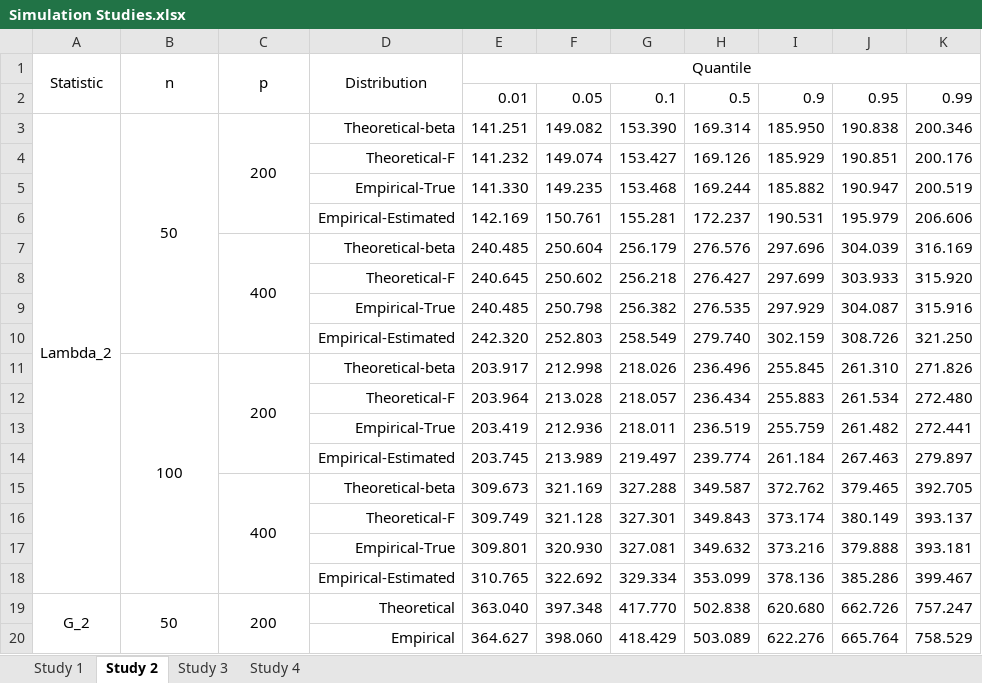
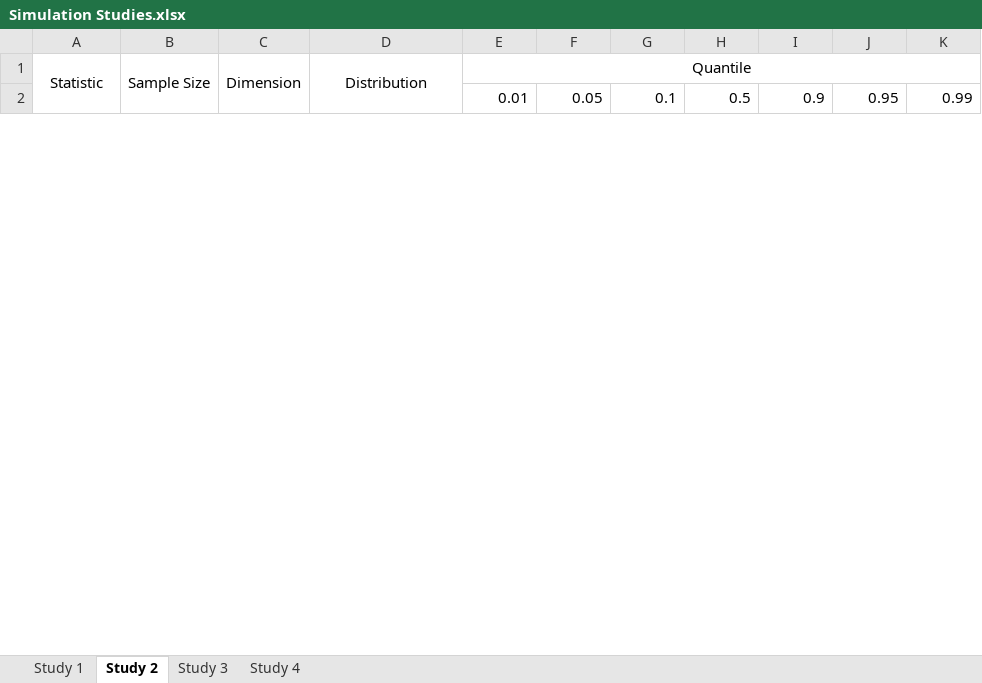
Before and after one commit to yiorfun/UB, an Excel workbook: SECTION SIMULATION STUDIES/Simulation Studies.xlsx, sheet Study 2, drawn as a sheet; only a part is shown; values as stored, in another font and other column widths than the file's, no borders; removed rows and columns are numbered as before the commit, all else as after; the diff covers the shown part only; the diff names each change by its address in the sheet, - before the commit and + after, or states it on an @@ line.

```diff
--- a/SECTION SIMULATION STUDIES/Simulation Studies.xlsx (sheet Study 2)
+++ b/SECTION SIMULATION STUDIES/Simulation Studies.xlsx (sheet Study 2)
-B1: n
+B1: Sample Size
-C1: p
+C1: Dimension
-row 3: Lambda_2 | 50 | 200 | Theoretical-beta | 141.251 | 149.082 | 153.390 | 169.314 | 185.950 | 190.838 | 200.346
-row 4:  |  |  | Theoretical-F | 141.232 | 149.074 | 153.427 | 169.126 | 185.929 | 190.851 | 200.176
-row 5:  |  |  | Empirical-True | 141.330 | 149.235 | 153.468 | 169.244 | 185.882 | 190.947 | 200.519
-row 6:  |  |  | Empirical-Estimated | 142.169 | 150.761 | 155.281 | 172.237 | 190.531 | 195.979 | 206.606
-row 7:  |  | 400 | Theoretical-beta | 240.485 | 250.604 | 256.179 | 276.576 | 297.696 | 304.039 | 316.169
-row 8:  |  |  | Theoretical-F | 240.645 | 250.602 | 256.218 | 276.427 | 297.699 | 303.933 | 315.920
-row 9:  |  |  | Empirical-True | 240.485 | 250.798 | 256.382 | 276.535 | 297.929 | 304.087 | 315.916
-row 10:  |  |  | Empirical-Estimated | 242.320 | 252.803 | 258.549 | 279.740 | 302.159 | 308.726 | 321.250
-row 11:  | 100 | 200 | Theoretical-beta | 203.917 | 212.998 | 218.026 | 236.496 | 255.845 | 261.310 | 271.826
-row 12:  |  |  | Theoretical-F | 203.964 | 213.028 | 218.057 | 236.434 | 255.883 | 261.534 | 272.480
-row 13:  |  |  | Empirical-True | 203.419 | 212.936 | 218.011 | 236.519 | 255.759 | 261.482 | 272.441
-row 14:  |  |  | Empirical-Estimated | 203.745 | 213.989 | 219.497 | 239.774 | 261.184 | 267.463 | 279.897
-row 15:  |  | 400 | Theoretical-beta | 309.673 | 321.169 | 327.288 | 349.587 | 372.762 | 379.465 | 392.705
-row 16:  |  |  | Theoretical-F | 309.749 | 321.128 | 327.301 | 349.843 | 373.174 | 380.149 | 393.137
-row 17:  |  |  | Empirical-True | 309.801 | 320.930 | 327.081 | 349.632 | 373.216 | 379.888 | 393.181
-row 18:  |  |  | Empirical-Estimated | 310.765 | 322.692 | 329.334 | 353.099 | 378.136 | 385.286 | 399.467
-row 19: G_2 | 50 | 200 | Theoretical | 363.040 | 397.348 | 417.770 | 502.838 | 620.680 | 662.726 | 757.247
-row 20:  |  |  | Empirical | 364.627 | 398.060 | 418.429 | 503.089 | 622.276 | 665.764 | 758.529
```
Also changed, not shown: 60 added rows and 30 removed rows elsewhere in this sheet, sheet Study 3, sheet Study 4, sheet Study 1, 45 other files.
